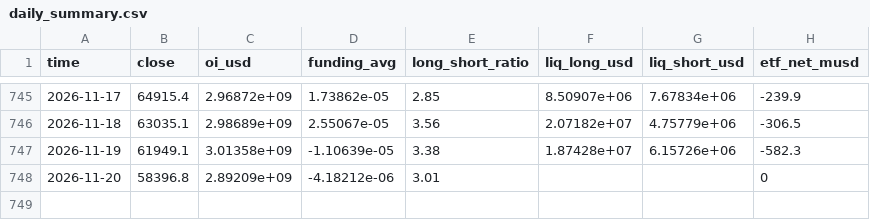
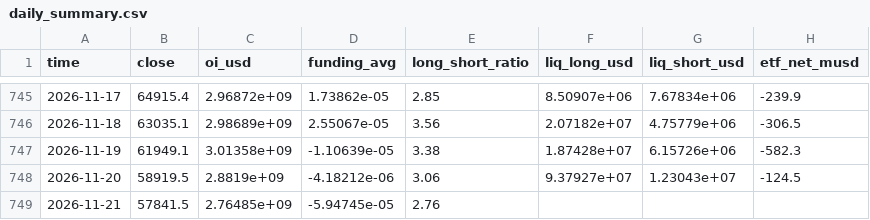
Before and after one commit to gary900213/claude, a CSV file: data/daily_summary.csv, drawn as a sheet; only a part is shown, gaps mark what is left out.

```diff
--- a/data/daily_summary.csv
+++ b/data/daily_summary.csv
@@ -747,2 +747,3 @@ time,close,oi_usd,funding_avg,long_short_ratio,liq_long_usd,liq_short_usd,etf_ne
 2026-11-19,61949.1,3.01358e+09,-1.10639e-05,3.38,1.87428e+07,6.15726e+06,-582.3
-2026-11-20,58396.8,2.89209e+09,-4.18212e-06,3.01,,,0
+2026-11-20,58919.5,2.8819e+09,-4.18212e-06,3.06,9.37927e+07,1.23043e+07,-124.5
+2026-11-21,57841.5,2.76485e+09,-5.94745e-05,2.76,,,
```
Also changed, not shown: data/etf_flows.csv, 13 other files.
